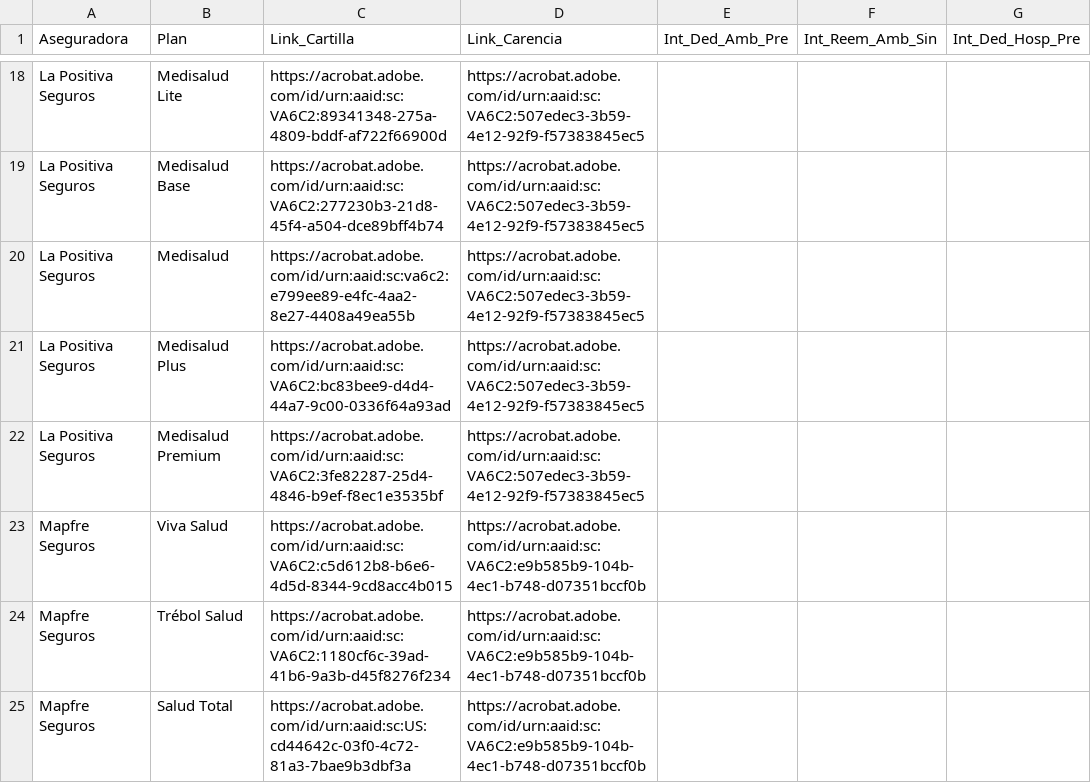
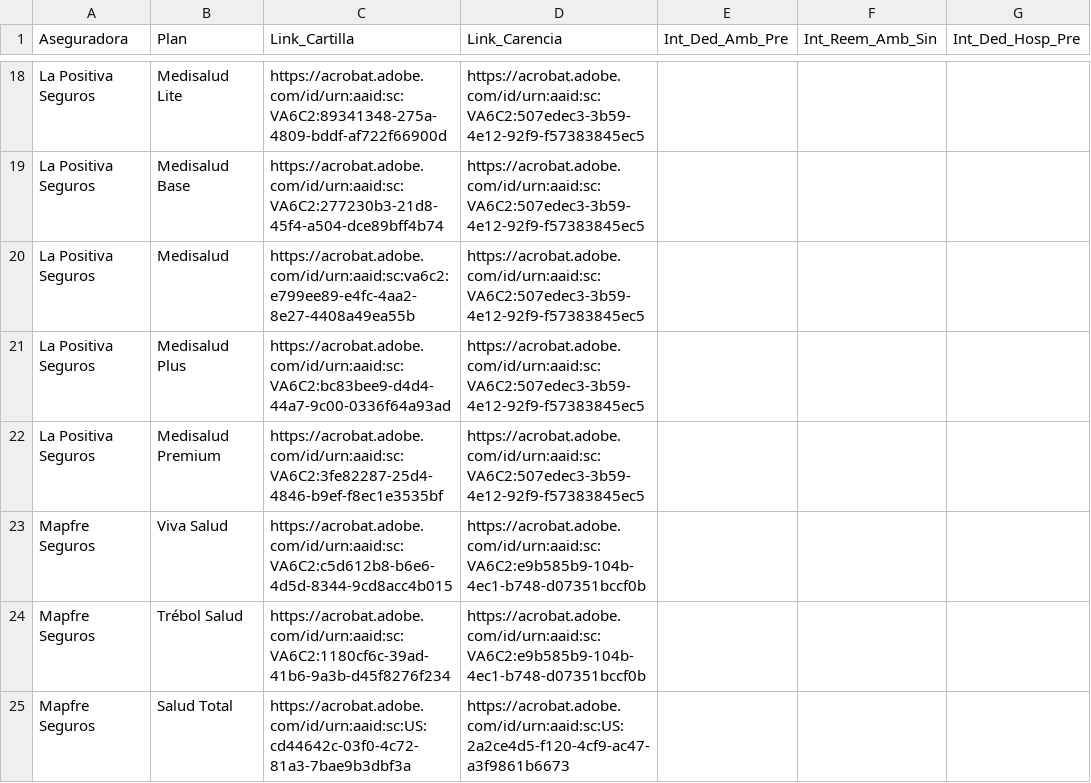
Before and after one commit to jdys90/cotizador-salud-2026, a CSV file: info_adicional.csv, drawn as a sheet; only a part is shown, gaps mark what is left out; the diff names each change by its address in the sheet, - before the commit and + after, or states it on an @@ line.

Commit message:
Add files via upload

```diff
--- a/info_adicional.csv
+++ b/info_adicional.csv
-D25 (Link_Carencia): https://acrobat.adobe.com/id/urn:aaid:sc:VA6C2:e9b585b9-104b-4ec1-b748-d07351bccf0b
+D25 (Link_Carencia): https://acrobat.adobe.com/id/urn:aaid:sc:US:2a2ce4d5-f120-4cf9-ac47-a3f9861b6673
```
